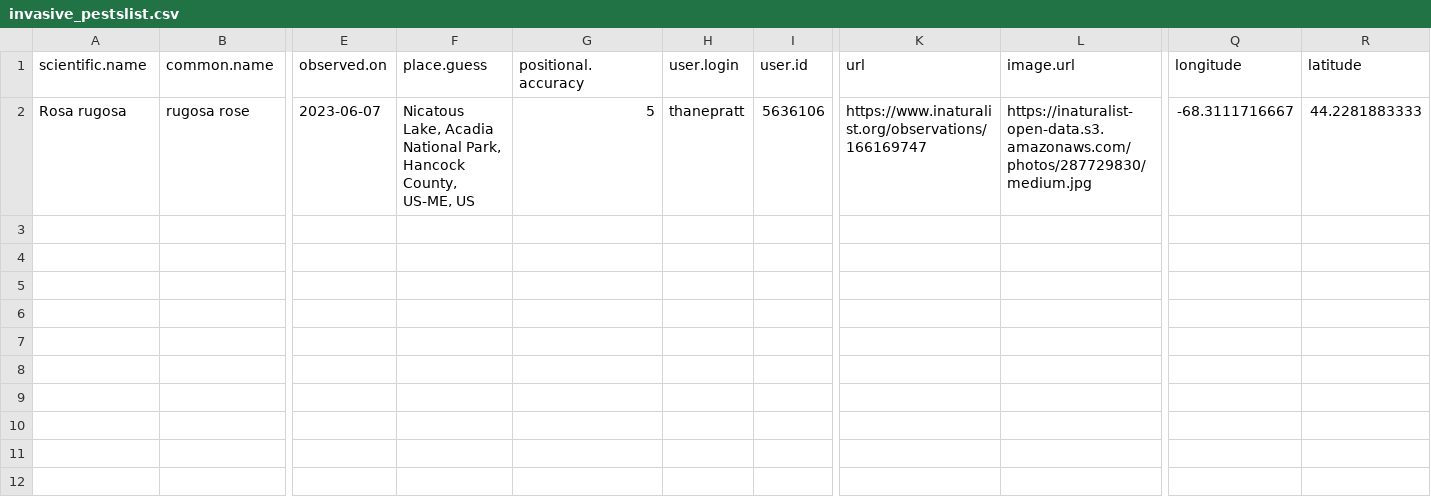
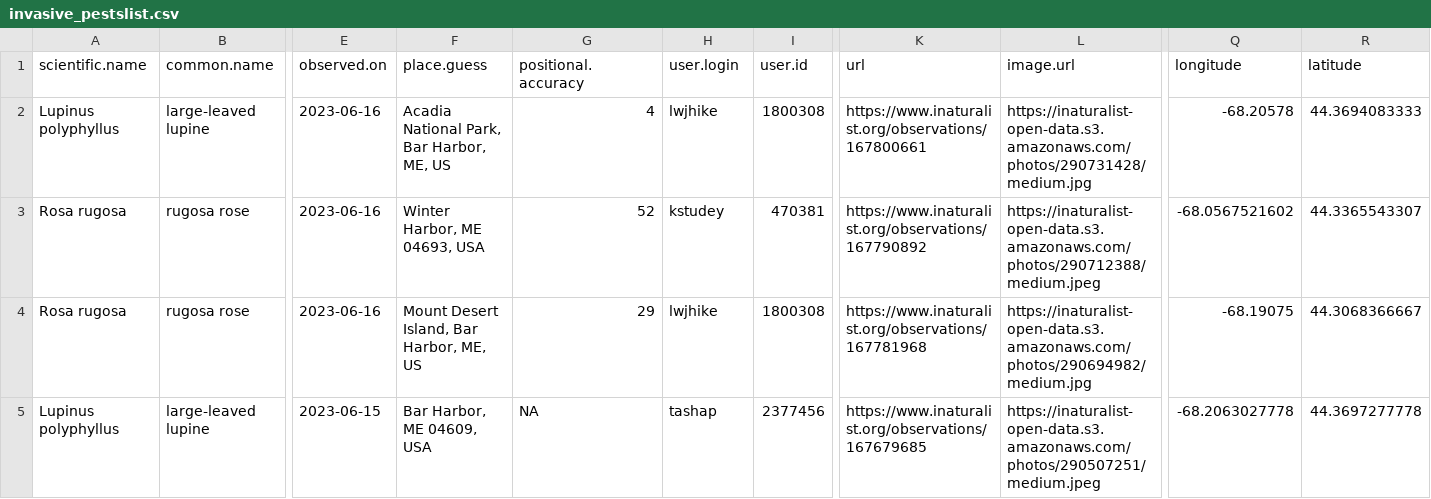
Before and after one commit to Kylelima21/npf_cb_project, a CSV file: email_alerts/outputs/invasive_pestslist.csv, drawn as a sheet; only a part is shown, gaps mark what is left out; addresses are those after the commit; rows hold the shown columns only; the diff names each change by its address in the sheet, - before the commit and + after, or states it on an @@ line.

```diff
--- a/email_alerts/outputs/invasive_pestslist.csv
+++ b/email_alerts/outputs/invasive_pestslist.csv
+row 2: Lupinus polyphyllus | large-leaved lupine | 2023-06-16 | Acadia National Park, Bar Harbor, ME, US | 4 | lwjhike | 1800308 | https://www.inaturalist.org/observations/167800661 | https://inaturalist-open-data.s3.amazonaws.com/photos/290731428/medium.jpg | -68.20578 | 44.3694083333
+row 3: Rosa rugosa | rugosa rose | 2023-06-16 | Winter Harbor, ME 04693, USA | 52 | kstudey | 470381 | https://www.inaturalist.org/observations/167790892 | https://inaturalist-open-data.s3.amazonaws.com/photos/290712388/medium.jpeg | -68.0567521602 | 44.3365543307
-E4 (observed.on): 2023-06-07
+E4 (observed.on): 2023-06-16
-F4 (place.guess): Nicatous Lake, Acadia National Park, Hancock County, US-ME, US
+F4 (place.guess): Mount Desert Island, Bar Harbor, ME, US
-G4 (positional.accuracy): 5
+G4 (positional.accuracy): 29
-H4 (user.login): thanepratt
+H4 (user.login): lwjhike
-I4 (user.id): 5636106
+I4 (user.id): 1800308
-K4 (url): https://www.inaturalist.org/observations/166169747
+K4 (url): https://www.inaturalist.org/observations/167781968
-L4 (image.url): https://inaturalist-open-data.s3.amazonaws.com/photos/287729830/medium.jpg
+L4 (image.url): https://inaturalist-open-data.s3.amazonaws.com/photos/290694982/medium.jpg
-Q4 (longitude): -68.3111716667
+Q4 (longitude): -68.19075
-R4 (latitude): 44.2281883333
+R4 (latitude): 44.3068366667
+row 5: Lupinus polyphyllus | large-leaved lupine | 2023-06-15 | Bar Harbor, ME 04609, USA | NA | tashap | 2377456 | https://www.inaturalist.org/observations/167679685 | https://inaturalist-open-data.s3.amazonaws.com/photos/290507251/medium.jpeg | -68.2063027778 | 44.3697277778
```
Also changed, not shown: email_alerts/outputs/rare_specieslist.csv, email_alerts/outputs/te_specieslist.csv, 1 other file.
